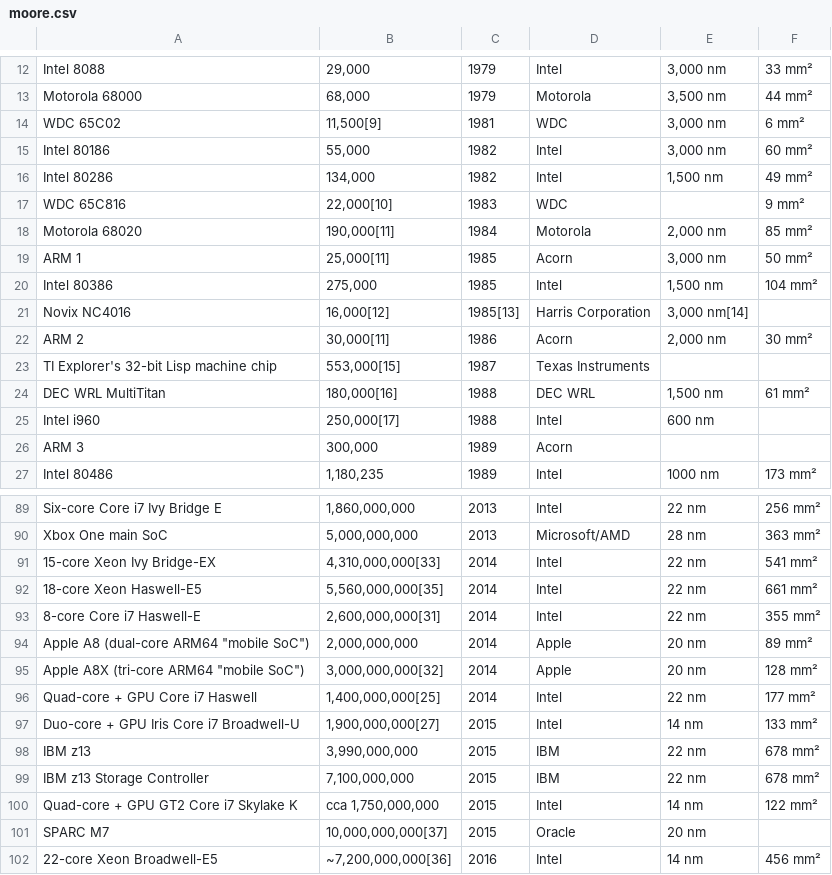
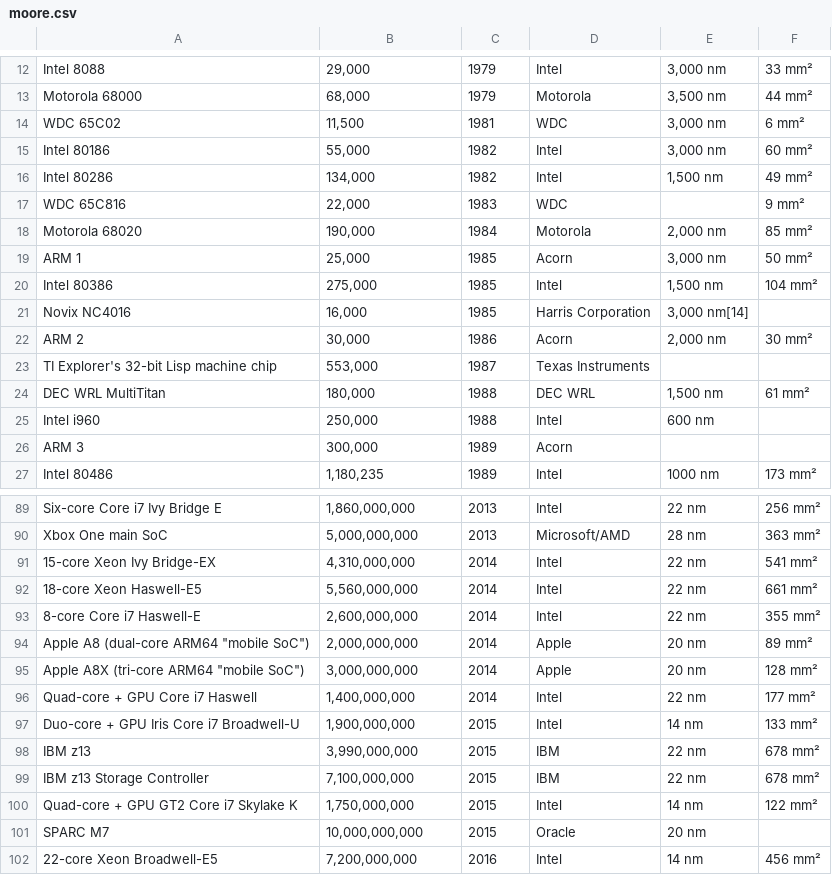
Before and after one commit to ICBluetab/AI, a CSV file: LazyProgrammer/LinearRegression/moore.csv, drawn as a sheet; only a part is shown, gaps mark what is left out; the diff covers the shown part only.

Commit message:
LinearRegression moore.py

```diff
--- a/LazyProgrammer/LinearRegression/moore.csv
+++ b/LazyProgrammer/LinearRegression/moore.csv
@@ -13,14 +13,14 @@ Intel 8088	29,000	1979	Intel	3,000 nm	33 mm²
 Motorola 68000	68,000	1979	Motorola	3,500 nm	44 mm²
-WDC 65C02	11,500[9]	1981	WDC	3,000 nm	6 mm²
+WDC 65C02	11,500	1981	WDC	3,000 nm	6 mm²
 Intel 80186	55,000	1982	Intel	3,000 nm	60 mm²
 Intel 80286	134,000	1982	Intel	1,500 nm	49 mm²
-WDC 65C816	22,000[10]	1983	WDC		9 mm²
-Motorola 68020	190,000[11]	1984	Motorola	2,000 nm	85 mm²
-ARM 1	25,000[11]	1985	Acorn	3,000 nm	50 mm²
+WDC 65C816	22,000	1983	WDC		9 mm²
+Motorola 68020	190,000	1984	Motorola	2,000 nm	85 mm²
+ARM 1	25,000	1985	Acorn	3,000 nm	50 mm²
 Intel 80386	275,000	1985	Intel	1,500 nm	104 mm²
-Novix NC4016	16,000[12]	1985[13]	Harris Corporation	3,000 nm[14]	
-ARM 2	30,000[11]	1986	Acorn	2,000 nm	30 mm²
-TI Explorer's 32-bit Lisp machine chip	553,000[15]	1987	Texas Instruments		
-DEC WRL MultiTitan	180,000[16]	1988	DEC WRL	1,500 nm	61 mm²
-Intel i960	250,000[17]	1988	Intel	600 nm	
+Novix NC4016	16,000	1985	Harris Corporation	3,000 nm[14]	
+ARM 2	30,000	1986	Acorn	2,000 nm	30 mm²
+TI Explorer's 32-bit Lisp machine chip	553,000	1987	Texas Instruments		
+DEC WRL MultiTitan	180,000	1988	DEC WRL	1,500 nm	61 mm²
+Intel i960	250,000	1988	Intel	600 nm	
 ARM 3	300,000	1989	Acorn		
@@ -90,13 +90,13 @@ Six-core Core i7 Ivy Bridge E	1,860,000,000	2013	Intel	22 nm	256 mm²
 Xbox One main SoC	5,000,000,000	2013	Microsoft/AMD	28 nm	363 mm²
-15-core Xeon Ivy Bridge-EX	4,310,000,000[33]	2014	Intel	22 nm	541 mm²
-18-core Xeon Haswell-E5	5,560,000,000[35]	2014	Intel	22 nm	661 mm²
-8-core Core i7 Haswell-E	2,600,000,000[31]	2014	Intel	22 nm	355 mm²
+15-core Xeon Ivy Bridge-EX	4,310,000,000	2014	Intel	22 nm	541 mm²
+18-core Xeon Haswell-E5	5,560,000,000	2014	Intel	22 nm	661 mm²
+8-core Core i7 Haswell-E	2,600,000,000	2014	Intel	22 nm	355 mm²
 Apple A8 (dual-core ARM64 "mobile SoC")	2,000,000,000	2014	Apple	20 nm	89 mm²
-Apple A8X (tri-core ARM64 "mobile SoC")	3,000,000,000[32]	2014	Apple	20 nm	128 mm²
-Quad-core + GPU Core i7 Haswell	1,400,000,000[25]	2014	Intel	22 nm	177 mm²
-Duo-core + GPU Iris Core i7 Broadwell-U	1,900,000,000[27]	2015	Intel	14 nm	133 mm²
+Apple A8X (tri-core ARM64 "mobile SoC")	3,000,000,000	2014	Apple	20 nm	128 mm²
+Quad-core + GPU Core i7 Haswell	1,400,000,000	2014	Intel	22 nm	177 mm²
+Duo-core + GPU Iris Core i7 Broadwell-U	1,900,000,000	2015	Intel	14 nm	133 mm²
 IBM z13	3,990,000,000	2015	IBM	22 nm	678 mm²
 IBM z13 Storage Controller	7,100,000,000	2015	IBM	22 nm	678 mm²
-Quad-core + GPU GT2 Core i7 Skylake K	cca 1,750,000,000	2015	Intel	14 nm	122 mm²
-SPARC M7	10,000,000,000[37]	2015	Oracle	20 nm	
-22-core Xeon Broadwell-E5	~7,200,000,000[36]	2016	Intel	14 nm	456 mm²
+Quad-core + GPU GT2 Core i7 Skylake K	1,750,000,000	2015	Intel	14 nm	122 mm²
+SPARC M7	10,000,000,000	2015	Oracle	20 nm	
+22-core Xeon Broadwell-E5	7,200,000,000	2016	Intel	14 nm	456 mm²
```
Also changed, not shown: 16 edited cells elsewhere in this file, 2 other files.
